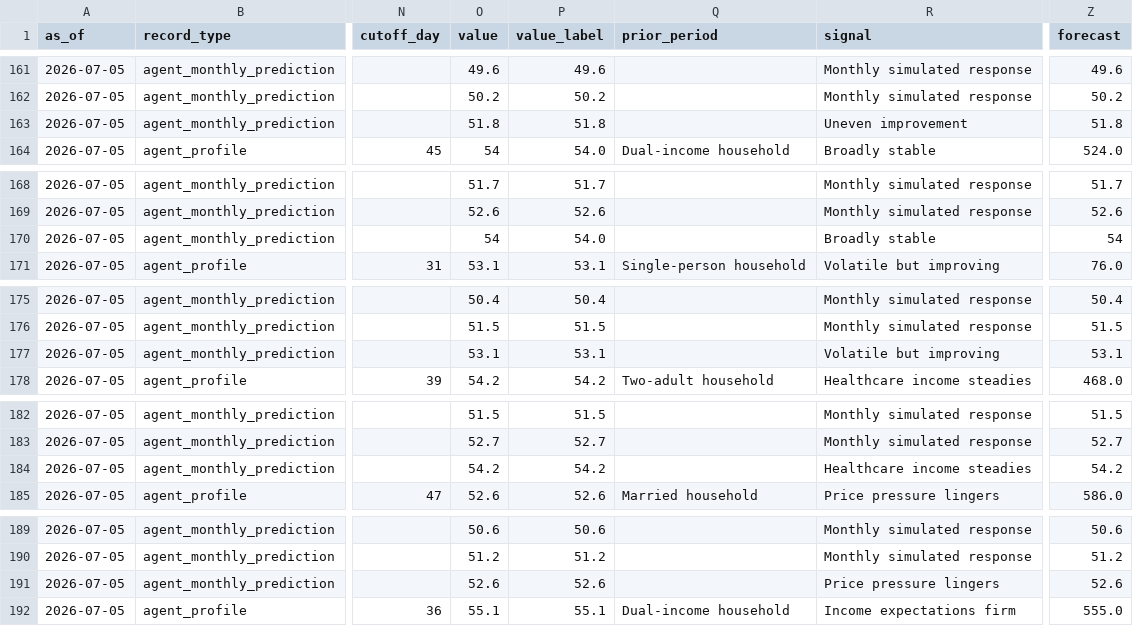
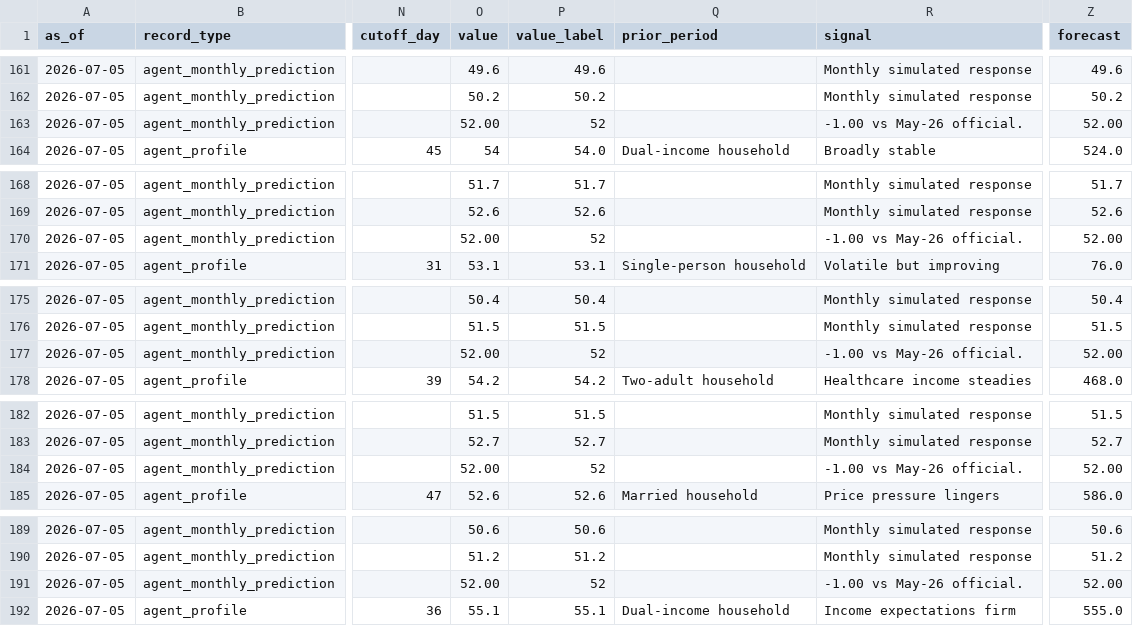
Before and after one commit to sii-research/ConsumerSim, a CSV file: site/data/consumersim_site_data.csv, drawn as a sheet; only a part is shown, gaps mark what is left out; the diff covers the shown part only; the diff names each change by its address in the sheet, - before the commit and + after, or states it on an @@ line.

```diff
--- a/site/data/consumersim_site_data.csv
+++ b/site/data/consumersim_site_data.csv
-O163 (value): 51.8
+O163 (value): 52.00
-P163 (value_label): 51.8
+P163 (value_label): 52
-R163 (signal): Uneven improvement
+R163 (signal): -1.00 vs May-26 official.
-Z163 (forecast): 51.8
+Z163 (forecast): 52.00
-O170 (value): 54
+O170 (value): 52.00
-P170 (value_label): 54.0
+P170 (value_label): 52
-R170 (signal): Broadly stable
+R170 (signal): -1.00 vs May-26 official.
-Z170 (forecast): 54
+Z170 (forecast): 52.00
-O177 (value): 53.1
+O177 (value): 52.00
-P177 (value_label): 53.1
+P177 (value_label): 52
-R177 (signal): Volatile but improving
+R177 (signal): -1.00 vs May-26 official.
-Z177 (forecast): 53.1
+Z177 (forecast): 52.00
-O184 (value): 54.2
+O184 (value): 52.00
-P184 (value_label): 54.2
+P184 (value_label): 52
-R184 (signal): Healthcare income steadies
+R184 (signal): -1.00 vs May-26 official.
-Z184 (forecast): 54.2
+Z184 (forecast): 52.00
-O191 (value): 52.6
+O191 (value): 52.00
-P191 (value_label): 52.6
+P191 (value_label): 52
-R191 (signal): Price pressure lingers
+R191 (signal): -1.00 vs May-26 official.
-Z191 (forecast): 52.6
+Z191 (forecast): 52.00
```
Also changed, not shown: 55 edited cells elsewhere in this file.
